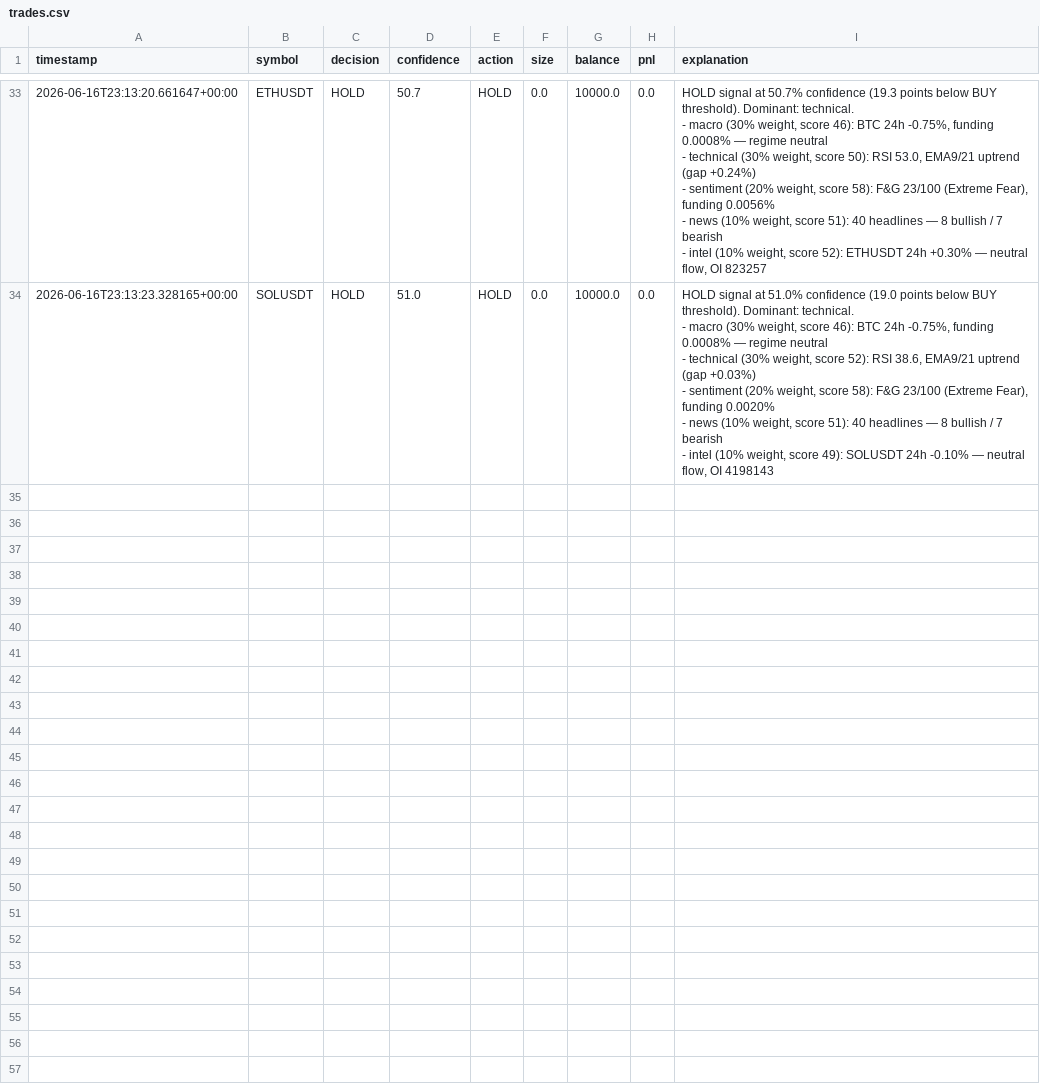
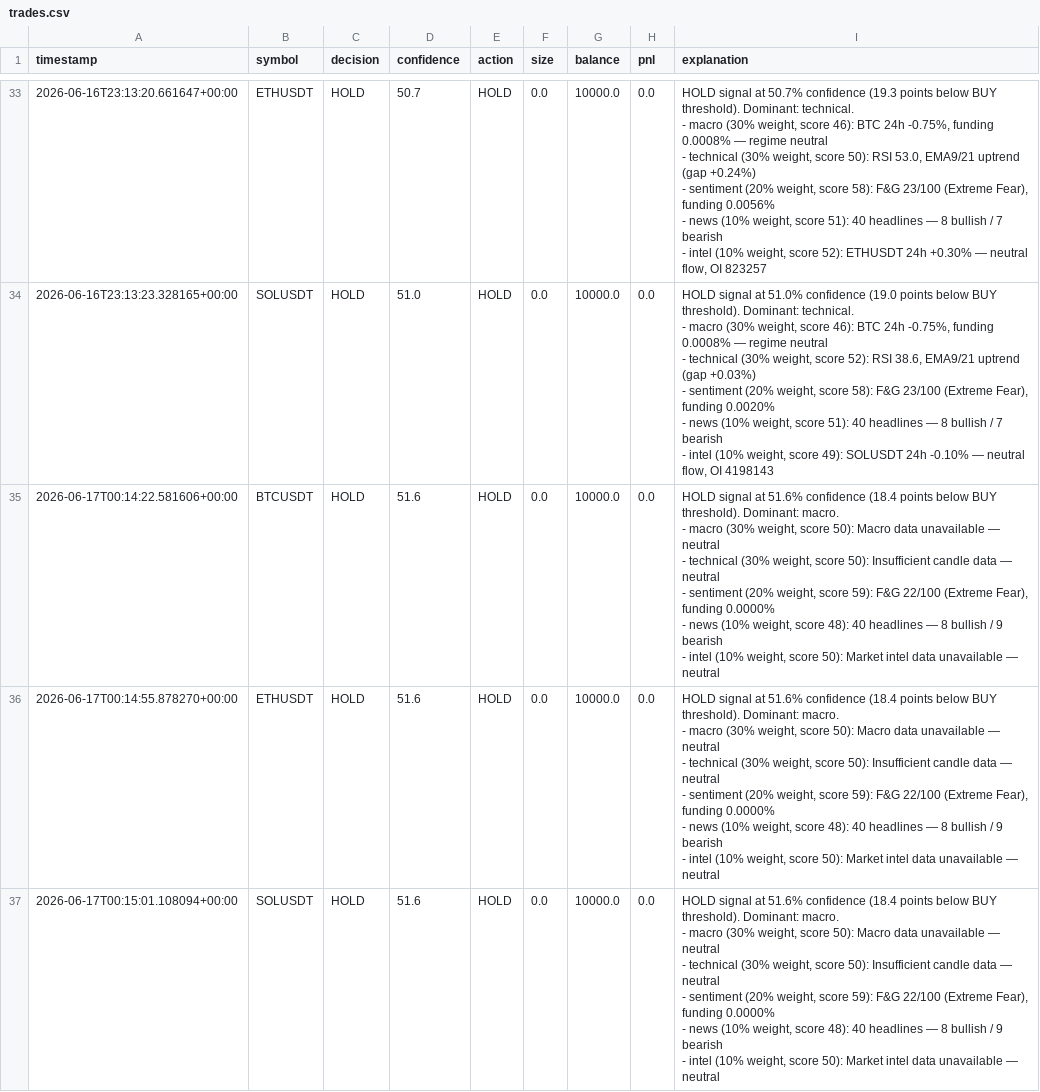
Before and after one commit to CryptoZephyr/sentinel-council, a CSV file: trades.csv, drawn as a sheet; only a part is shown, gaps mark what is left out.

```diff
--- a/trades.csv
+++ b/trades.csv
@@ -199 +199,19 @@ timestamp,symbol,decision,confidence,action,size,balance,pnl,explanation
   - intel (10% weight, score 49): SOLUSDT 24h -0.10% — neutral flow, OI 4198143"
+2026-06-17T00:14:22.581606+00:00,BTCUSDT,HOLD,51.6,HOLD,0.0,10000.0,0.0,"HOLD signal at 51.6% confidence (18.4 points below BUY threshold). Dominant: macro.
+  - macro (30% weight, score 50): Macro data unavailable — neutral
+  - technical (30% weight, score 50): Insufficient candle data — neutral
+  - sentiment (20% weight, score 59): F&G 22/100 (Extreme Fear), funding 0.0000%
+  - news (10% weight, score 48): 40 headlines — 8 bullish / 9 bearish
+  - intel (10% weight, score 50): Market intel data unavailable — neutral"
+2026-06-17T00:14:55.878270+00:00,ETHUSDT,HOLD,51.6,HOLD,0.0,10000.0,0.0,"HOLD signal at 51.6% confidence (18.4 points below BUY threshold). Dominant: macro.
+  - macro (30% weight, score 50): Macro data unavailable — neutral
+  - technical (30% weight, score 50): Insufficient candle data — neutral
+  - sentiment (20% weight, score 59): F&G 22/100 (Extreme Fear), funding 0.0000%
+  - news (10% weight, score 48): 40 headlines — 8 bullish / 9 bearish
+  - intel (10% weight, score 50): Market intel data unavailable — neutral"
+2026-06-17T00:15:01.108094+00:00,SOLUSDT,HOLD,51.6,HOLD,0.0,10000.0,0.0,"HOLD signal at 51.6% confidence (18.4 points below BUY threshold). Dominant: macro.
+  - macro (30% weight, score 50): Macro data unavailable — neutral
+  - technical (30% weight, score 50): Insufficient candle data — neutral
+  - sentiment (20% weight, score 59): F&G 22/100 (Extreme Fear), funding 0.0000%
+  - news (10% weight, score 48): 40 headlines — 8 bullish / 9 bearish
+  - intel (10% weight, score 50): Market intel data unavailable — neutral"
```
Also changed, not shown: 3 other files.
